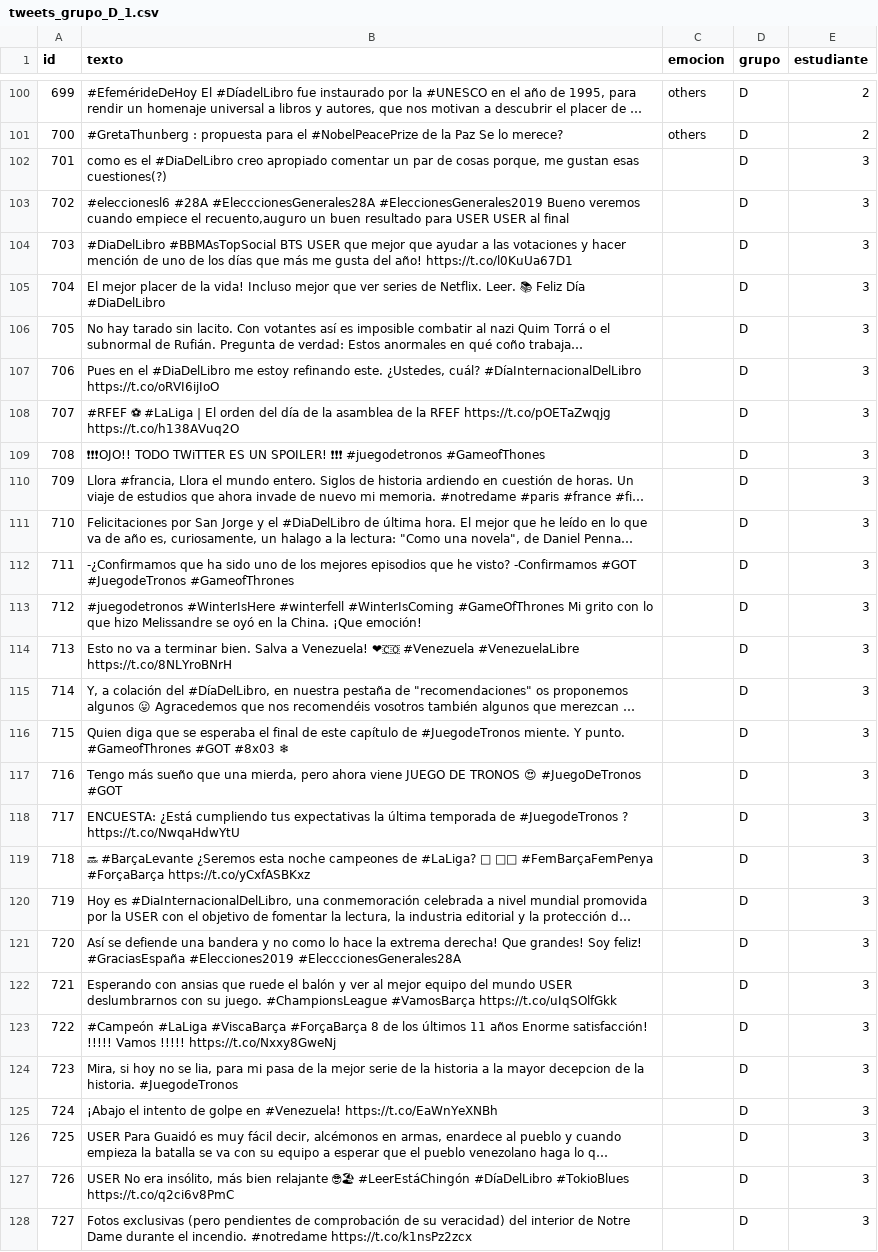
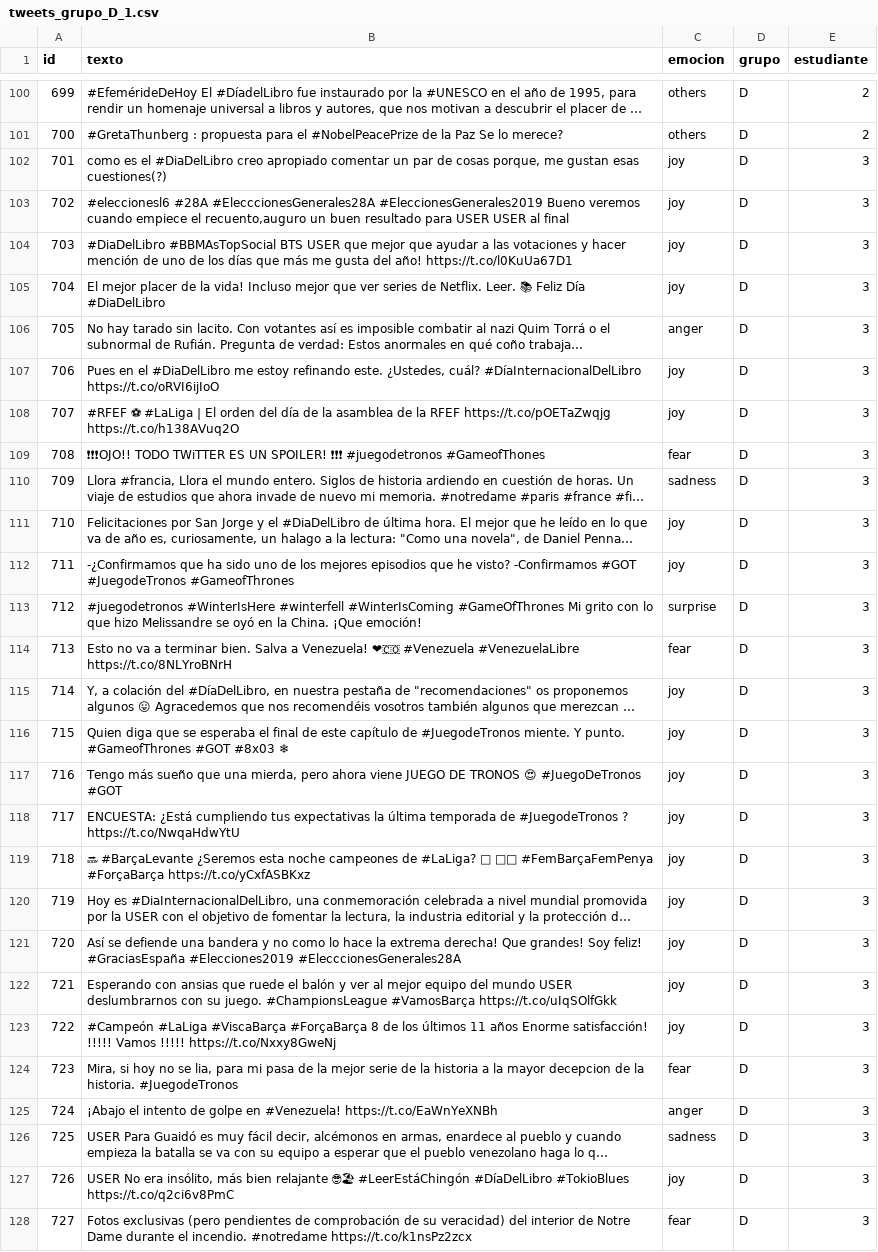
Before and after one commit to andrescollares/pln, a CSV file: lab/parte1/tweets_grupo_D_1.csv, drawn as a sheet; only a part is shown, gaps mark what is left out; long unchanged cells end in …; the diff covers the shown part only; the diff names each change by its address in the sheet, - before the commit and + after, or states it on an @@ line.

Commit message:
Tweets Alexis

```diff
--- a/lab/parte1/tweets_grupo_D_1.csv
+++ b/lab/parte1/tweets_grupo_D_1.csv
-C102:C105 (emocion): (empty)
+C102:C105 (emocion): joy
-C106 (emocion): (empty)
+C106 (emocion): anger
-C107:C108 (emocion): (empty)
+C107:C108 (emocion): joy
-C109 (emocion): (empty)
+C109 (emocion): fear
-C110 (emocion): (empty)
+C110 (emocion): sadness
-C111:C112 (emocion): (empty)
+C111:C112 (emocion): joy
-C113 (emocion): (empty)
+C113 (emocion): surprise
-C114 (emocion): (empty)
+C114 (emocion): fear
-C115:C123 (emocion): (empty)
+C115:C123 (emocion): joy
-C124 (emocion): (empty)
+C124 (emocion): fear
-C125 (emocion): (empty)
+C125 (emocion): anger
-C126 (emocion): (empty)
+C126 (emocion): sadness
-C127 (emocion): (empty)
+C127 (emocion): joy
-C128 (emocion): (empty)
+C128 (emocion): fear
```
Also changed, not shown: 23 edited cells elsewhere in this file.
